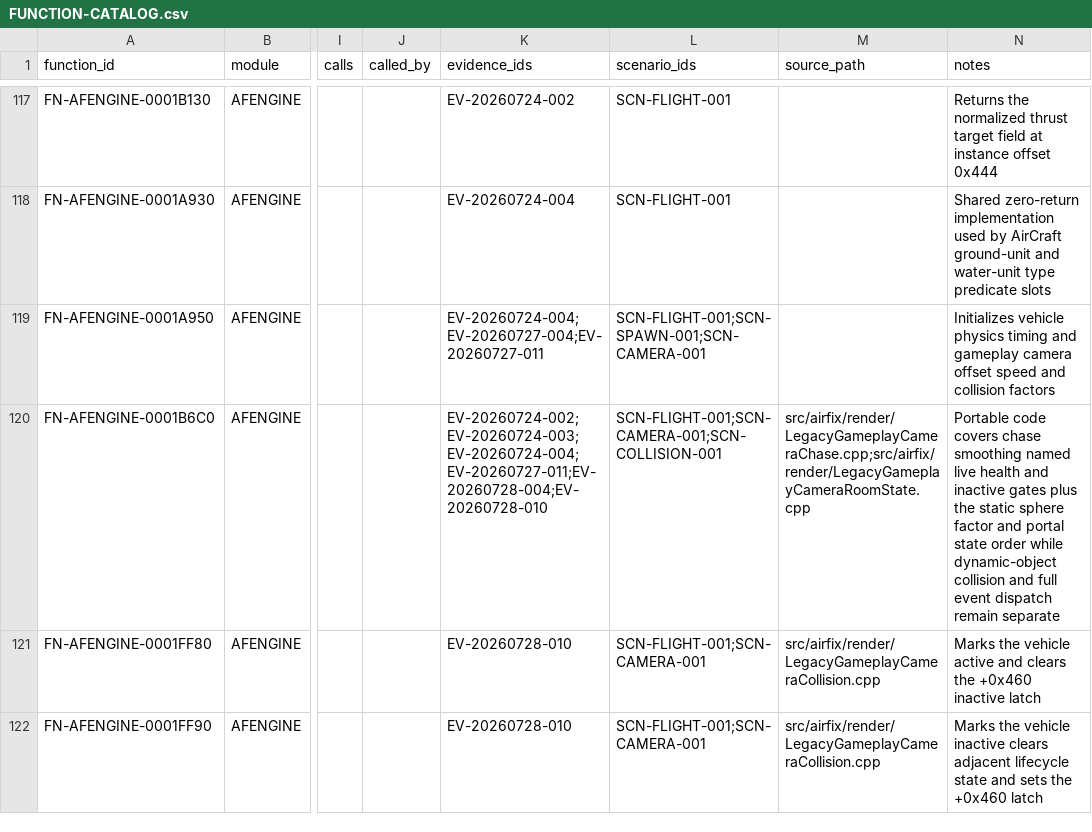
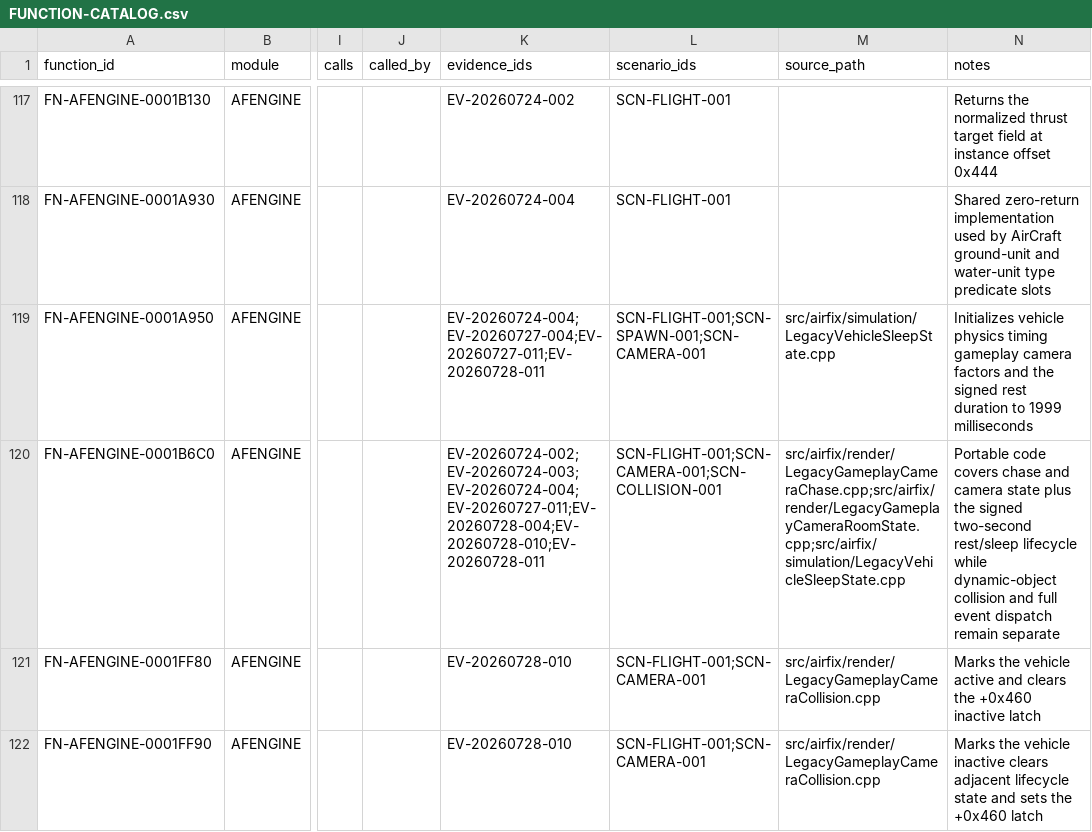
Before and after one commit to tryk016/airfix-dogfighter, a CSV file: docs/re/FUNCTION-CATALOG.csv, drawn as a sheet; only a part is shown, gaps mark what is left out; the diff covers the shown part only; the diff names each change by its address in the sheet, - before the commit and + after, or states it on an @@ line.

Commit message:
Recover AfVehicle rest sleep gate

```diff
--- a/docs/re/FUNCTION-CATALOG.csv
+++ b/docs/re/FUNCTION-CATALOG.csv
-K119 (evidence_ids): EV-20260724-004;EV-20260727-004;EV-20260727-011
+K119 (evidence_ids): EV-20260724-004;EV-20260727-004;EV-20260727-011;EV-20260728-011
-M119 (source_path): (empty)
+M119 (source_path): src/airfix/simulation/LegacyVehicleSleepState.cpp
-N119 (notes): …physics timing and gameplay camera offset speed and collision factors
+N119 (notes): …physics timing gameplay camera factors and the signed rest duration to 1999 milliseconds
-K120 (evidence_ids): EV-20260724-002;EV-20260724-003;EV-20260724-004;EV-20260727-011;EV-20260728-004;EV-20260728-010
+K120 (evidence_ids): EV-20260724-002;EV-20260724-003;EV-20260724-004;EV-20260727-011;EV-20260728-004;EV-20260728-010;EV-20260728-011
-M120 (source_path): src/airfix/render/LegacyGameplayCameraChase.cpp;src/airfix/render/LegacyGameplayCameraRoomState.cpp
+M120 (source_path): src/airfix/render/LegacyGameplayCameraChase.cpp;src/airfix/render/LegacyGameplayCameraRoomState.cpp;src/airfix/simulation/LegacyVehicleSleepState.cpp
-N120 (notes): …covers chase smoothing named live health and inactive gates plus the static sphere factor and portal state order while dynamic-object…
+N120 (notes): …covers chase and camera state plus the signed two-second rest/sleep lifecycle while dynamic-object…
```
Also changed, not shown: 1 added row elsewhere in this file, 10 other files.
